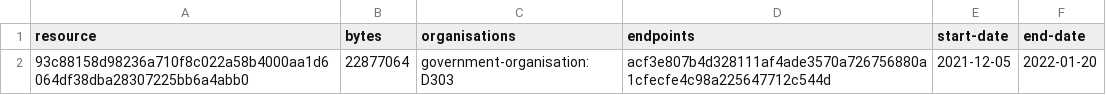
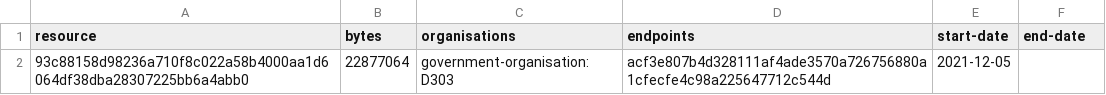
Before and after one commit to digital-land/region-collection, a CSV file: collection/resource.csv, drawn as a sheet.

```diff
--- a/collection/resource.csv
+++ b/collection/resource.csv
@@ -1,2 +1,2 @@
 resource,bytes,organisations,endpoints,start-date,end-date
-93c88158d98236a710f8c022a58b4000aa1d6064df38dba28307225bb6a4abb0,22877064,government-organisation:D303,acf3e807b4d328111af4ade3570a726756880a1cfecfe4c98a225647712c544d,2021-12-05,2022-01-20
+93c88158d98236a710f8c022a58b4000aa1d6064df38dba28307225bb6a4abb0,22877064,government-organisation:D303,acf3e807b4d328111af4ade3570a726756880a1cfecfe4c98a225647712c544d,2021-12-05,
```
Also changed, not shown: collection/log.csv.
